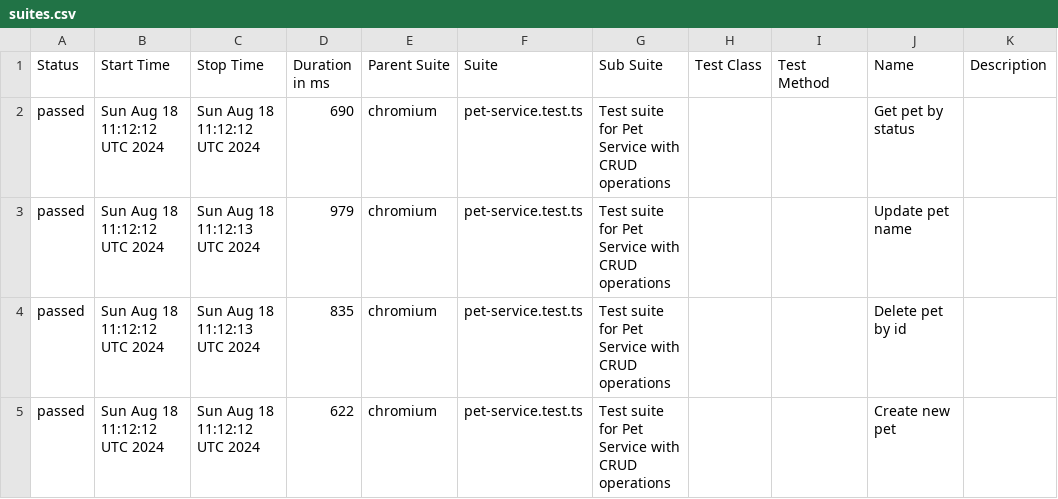
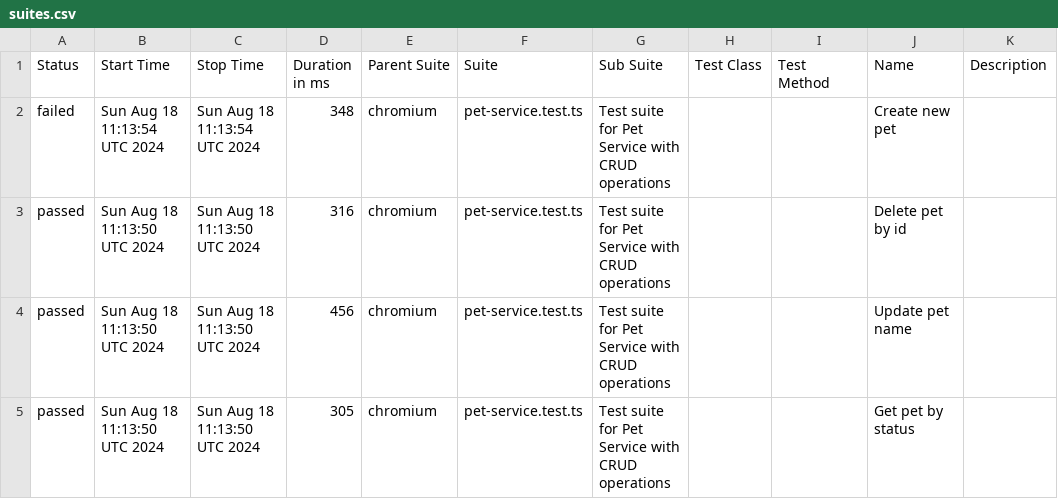
Before and after one commit to PavelArabadzhy/automation-test-api, a CSV file: data/suites.csv, drawn as a sheet.

```diff
--- a/data/suites.csv
+++ b/data/suites.csv
@@ -1,5 +1,5 @@
 "Status","Start Time","Stop Time","Duration in ms","Parent Suite","Suite","Sub Suite","Test Class","Test Method","Name","Description"
-"passed","Sun Aug 18 11:12:12 UTC 2024","Sun Aug 18 11:12:12 UTC 2024","690","chromium","pet-service.test.ts","Test suite for Pet Service with CRUD operations","","","Get pet by status",""
-"passed","Sun Aug 18 11:12:12 UTC 2024","Sun Aug 18 11:12:13 UTC 2024","979","chromium","pet-service.test.ts","Test suite for Pet Service with CRUD operations","","","Update pet name",""
-"passed","Sun Aug 18 11:12:12 UTC 2024","Sun Aug 18 11:12:13 UTC 2024","835","chromium","pet-service.test.ts","Test suite for Pet Service with CRUD operations","","","Delete pet by id",""
-"passed","Sun Aug 18 11:12:12 UTC 2024","Sun Aug 18 11:12:12 UTC 2024","622","chromium","pet-service.test.ts","Test suite for Pet Service with CRUD operations","","","Create new pet",""
+"failed","Sun Aug 18 11:13:54 UTC 2024","Sun Aug 18 11:13:54 UTC 2024","348","chromium","pet-service.test.ts","Test suite for Pet Service with CRUD operations","","","Create new pet",""
+"passed","Sun Aug 18 11:13:50 UTC 2024","Sun Aug 18 11:13:50 UTC 2024","316","chromium","pet-service.test.ts","Test suite for Pet Service with CRUD operations","","","Delete pet by id",""
+"passed","Sun Aug 18 11:13:50 UTC 2024","Sun Aug 18 11:13:50 UTC 2024","456","chromium","pet-service.test.ts","Test suite for Pet Service with CRUD operations","","","Update pet name",""
+"passed","Sun Aug 18 11:13:50 UTC 2024","Sun Aug 18 11:13:50 UTC 2024","305","chromium","pet-service.test.ts","Test suite for Pet Service with CRUD operations","","","Get pet by status",""
```
Also changed, not shown: 36 other files.
